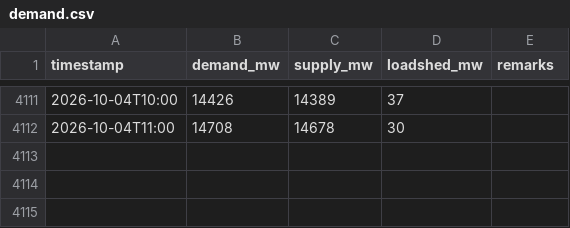
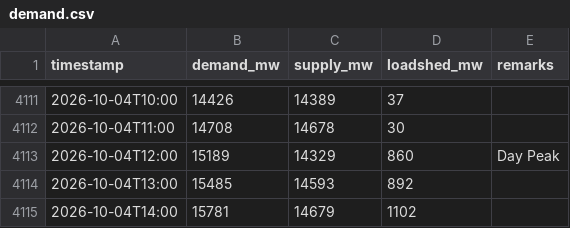
Before and after one commit to dhrupo/loadshedding-bd, a CSV file: data/demand.csv, drawn as a sheet; only a part is shown, gaps mark what is left out; the diff names each change by its address in the sheet, - before the commit and + after, or states it on an @@ line.

```diff
--- a/data/demand.csv
+++ b/data/demand.csv
+row 4113: 2026-10-04T12:00 | 15189 | 14329 | 860 | Day Peak
+row 4114: 2026-10-04T13:00 | 15485 | 14593 | 892
+row 4115: 2026-10-04T14:00 | 15781 | 14679 | 1102
```
Also changed, not shown: data/generation.csv, data/nesco_notices.csv, 3 other files.
